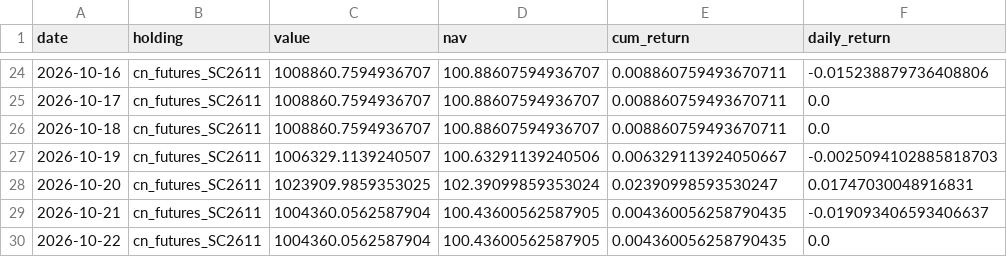
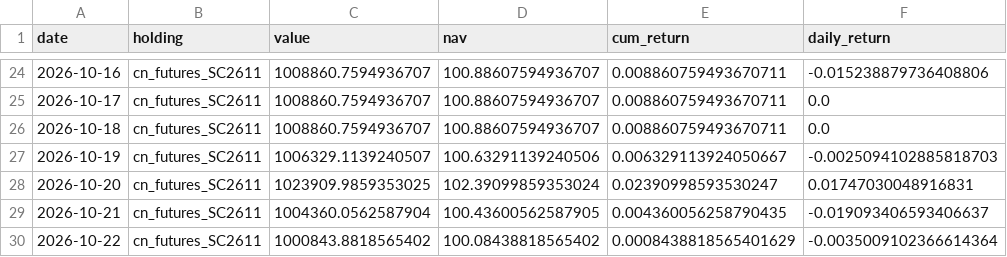
Before and after one commit to Bulin-wang/invest-dashboard, a CSV file: data/portfolios/investor12.csv, drawn as a sheet; only a part is shown, gaps mark what is left out.

```diff
--- a/data/portfolios/investor12.csv
+++ b/data/portfolios/investor12.csv
@@ -29,2 +29,2 @@ date,holding,value,nav,cum_return,daily_return
 2026-10-21,cn_futures_SC2611,1004360.0562587904,100.43600562587905,0.004360056258790435,-0.019093406593406637
-2026-10-22,cn_futures_SC2611,1004360.0562587904,100.43600562587905,0.004360056258790435,0.0
+2026-10-22,cn_futures_SC2611,1000843.8818565402,100.08438818565402,0.0008438818565401629,-0.0035009102366614364
```
Also changed, not shown: data/portfolios/investor52.csv, data/prices/cn_fund_002910.csv, 6 other files.
